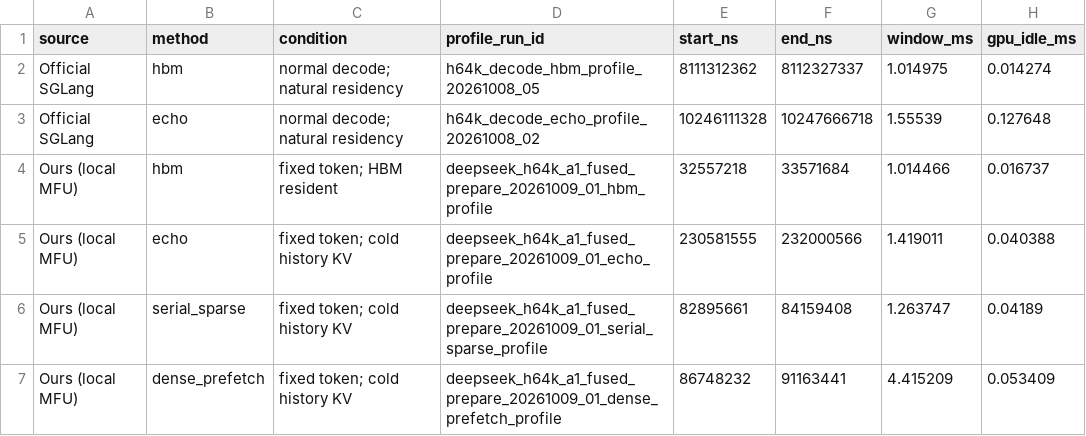
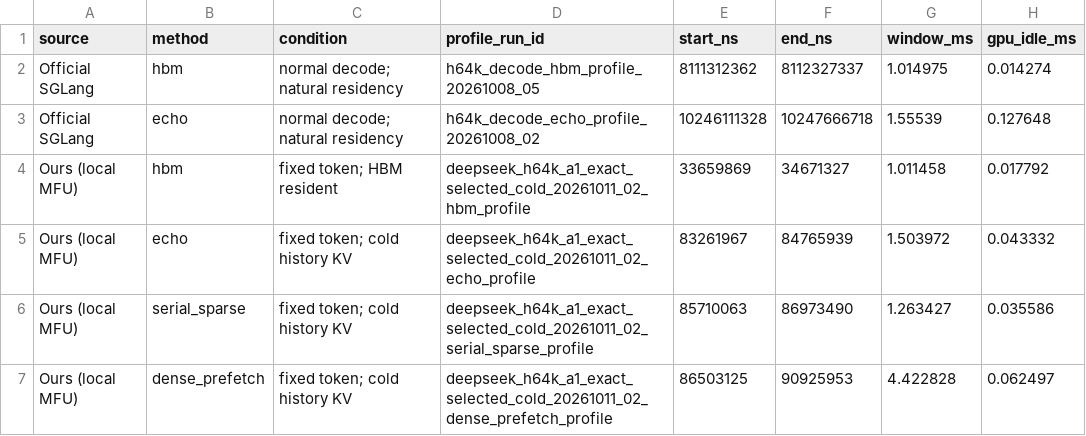
Before and after one commit to chiakicage/cxldsagr, a CSV file: experiments/deepseek_v32_echo_official/report/combined_decode/windows.csv, drawn as a sheet.

```diff
--- a/experiments/deepseek_v32_echo_official/report/combined_decode/windows.csv
+++ b/experiments/deepseek_v32_echo_official/report/combined_decode/windows.csv
@@ -3,5 +3,5 @@ Official SGLang,hbm,normal decode; natural residency,h64k_decode_hbm_profile_202
 Official SGLang,echo,normal decode; natural residency,h64k_decode_echo_profile_20261008_02,10246111328,10247666718,1.55539,0.127648
-Ours (local MFU),hbm,fixed token; HBM resident,deepseek_h64k_a1_fused_prepare_20261009_01_hbm_profile,32557218,33571684,1.014466,0.016737
-Ours (local MFU),echo,fixed token; cold history KV,deepseek_h64k_a1_fused_prepare_20261009_01_echo_profile,230581555,232000566,1.419011,0.040388
-Ours (local MFU),serial_sparse,fixed token; cold history KV,deepseek_h64k_a1_fused_prepare_20261009_01_serial_sparse_profile,82895661,84159408,1.263747,0.04189
-Ours (local MFU),dense_prefetch,fixed token; cold history KV,deepseek_h64k_a1_fused_prepare_20261009_01_dense_prefetch_profile,86748232,91163441,4.415209,0.053409
+Ours (local MFU),hbm,fixed token; HBM resident,deepseek_h64k_a1_exact_selected_cold_20261011_02_hbm_profile,33659869,34671327,1.011458,0.017792
+Ours (local MFU),echo,fixed token; cold history KV,deepseek_h64k_a1_exact_selected_cold_20261011_02_echo_profile,83261967,84765939,1.503972,0.043332
+Ours (local MFU),serial_sparse,fixed token; cold history KV,deepseek_h64k_a1_exact_selected_cold_20261011_02_serial_sparse_profile,85710063,86973490,1.263427,0.035586
+Ours (local MFU),dense_prefetch,fixed token; cold history KV,deepseek_h64k_a1_exact_selected_cold_20261011_02_dense_prefetch_profile,86503125,90925953,4.422828,0.062497
```
Also changed, not shown: experiments/deepseek_v32_echo_official/report/decode_gap/kernel_details.csv, experiments/deepseek_v32_mfu/report/h64k_a1/final_mfu.csv, 28 other files.
